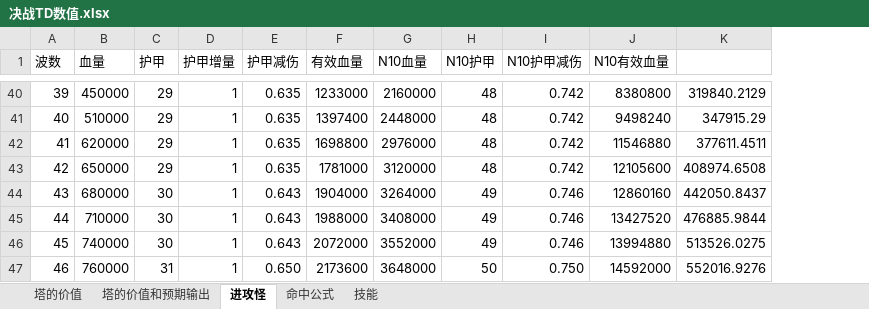
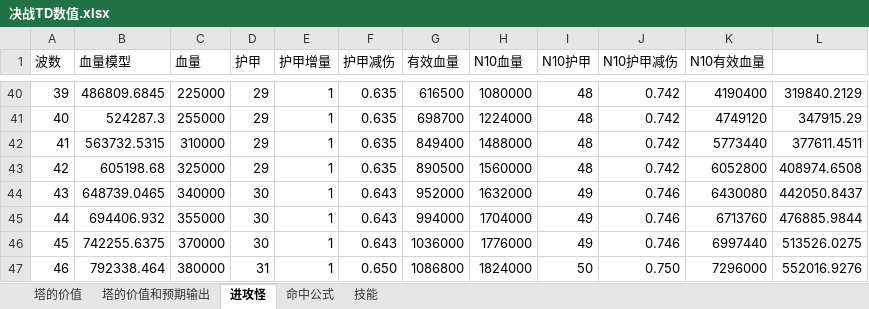
Before and after one commit to lhing17/jztd-reborn, an Excel workbook: doc/决战TD数值.xlsx, sheet 进攻怪, drawn as a sheet; only a part is shown, gaps mark what is left out; values as stored, in another font and other column widths than the file's, no borders; charts and pictures not drawn; addresses are those after the commit; the diff covers the shown part only; the diff names each change by its address in the sheet, - before the commit and + after, or states it on an @@ line.

```diff
--- a/doc/决战TD数值.xlsx (sheet 进攻怪)
+++ b/doc/决战TD数值.xlsx (sheet 进攻怪)
+column B (血量模型), rows 40-47: 486809.6845 | 524287.3 | 563732.5315 | 605198.68 | 648739.0465 | 694406.932 | 742255.6375 | 792338.464
-C40 (血量): 450000
+C40 (血量): 225000
-G40 (有效血量): 1233000
+G40 (有效血量): 616500
-H40 (N10血量): 2160000
+H40 (N10血量): 1080000
-K40 (N10有效血量): 8380800
+K40 (N10有效血量): 4190400
-C41 (血量): 510000
+C41 (血量): 255000
-G41 (有效血量): 1397400
+G41 (有效血量): 698700
-H41 (N10血量): 2448000
+H41 (N10血量): 1224000
-K41 (N10有效血量): 9498240
+K41 (N10有效血量): 4749120
-C42 (血量): 620000
+C42 (血量): 310000
-G42 (有效血量): 1698800
+G42 (有效血量): 849400
-H42 (N10血量): 2976000
+H42 (N10血量): 1488000
-K42 (N10有效血量): 11546880
+K42 (N10有效血量): 5773440
-C43 (血量): 650000
+C43 (血量): 325000
-G43 (有效血量): 1781000
+G43 (有效血量): 890500
-H43 (N10血量): 3120000
+H43 (N10血量): 1560000
-K43 (N10有效血量): 12105600
+K43 (N10有效血量): 6052800
-C44 (血量): 680000
+C44 (血量): 340000
-G44 (有效血量): 1904000
+G44 (有效血量): 952000
-H44 (N10血量): 3264000
+H44 (N10血量): 1632000
-K44 (N10有效血量): 12860160
+K44 (N10有效血量): 6430080
-C45 (血量): 710000
+C45 (血量): 355000
-G45 (有效血量): 1988000
+G45 (有效血量): 994000
-H45 (N10血量): 3408000
+H45 (N10血量): 1704000
-K45 (N10有效血量): 13427520
+K45 (N10有效血量): 6713760
-C46 (血量): 740000
+C46 (血量): 370000
-G46 (有效血量): 2072000
+G46 (有效血量): 1036000
-H46 (N10血量): 3552000
+H46 (N10血量): 1776000
-K46 (N10有效血量): 13994880
+K46 (N10有效血量): 6997440
-C47 (血量): 760000
+C47 (血量): 380000
-G47 (有效血量): 2173600
+G47 (有效血量): 1086800
-H47 (N10血量): 3648000
+H47 (N10血量): 1824000
-K47 (N10有效血量): 14592000
+K47 (N10有效血量): 7296000
```
Also changed, not shown: 68 edited cells elsewhere in this sheet, formulas that keep their value, charts or pictures, 5 other files.
